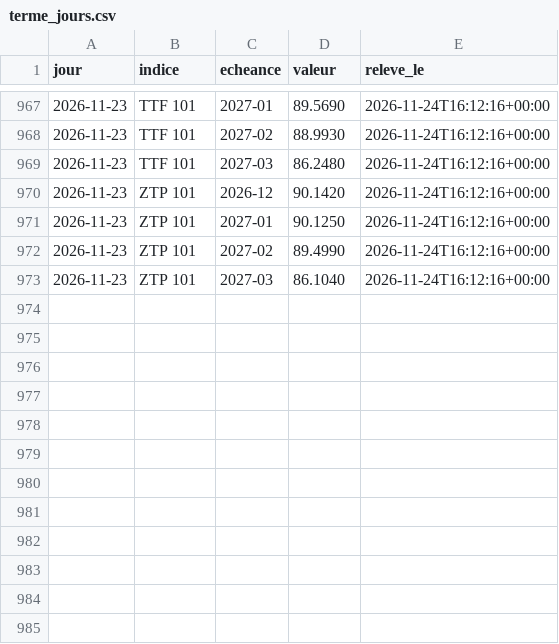
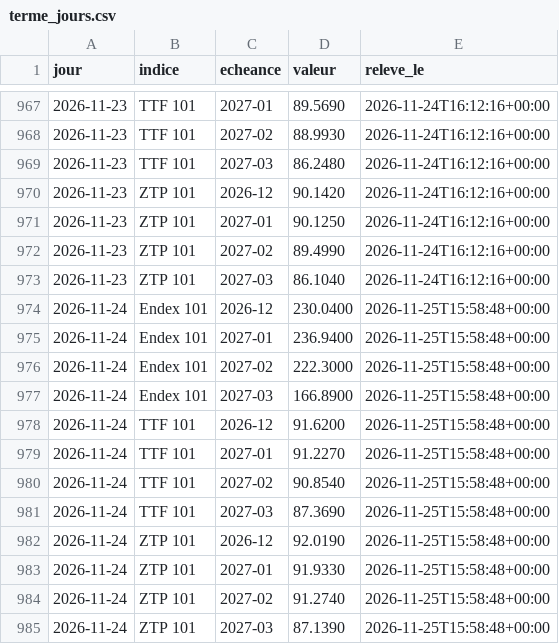
Before and after one commit to amcaw/energy-db, a CSV file: collecte/data/terme_jours.csv, drawn as a sheet; only a part is shown, gaps mark what is left out.

Commit message:
releve du 2026-11-25

```diff
--- a/collecte/data/terme_jours.csv
+++ b/collecte/data/terme_jours.csv
@@ -973 +973,13 @@ jour,indice,echeance,valeur,releve_le
 2026-11-23,ZTP 101,2027-03,86.1040,2026-11-24T16:12:16+00:00
+2026-11-24,Endex 101,2026-12,230.0400,2026-11-25T15:58:48+00:00
+2026-11-24,Endex 101,2027-01,236.9400,2026-11-25T15:58:48+00:00
+2026-11-24,Endex 101,2027-02,222.3000,2026-11-25T15:58:48+00:00
+2026-11-24,Endex 101,2027-03,166.8900,2026-11-25T15:58:48+00:00
+2026-11-24,TTF 101,2026-12,91.6200,2026-11-25T15:58:48+00:00
+2026-11-24,TTF 101,2027-01,91.2270,2026-11-25T15:58:48+00:00
+2026-11-24,TTF 101,2027-02,90.8540,2026-11-25T15:58:48+00:00
+2026-11-24,TTF 101,2027-03,87.3690,2026-11-25T15:58:48+00:00
+2026-11-24,ZTP 101,2026-12,92.0190,2026-11-25T15:58:48+00:00
+2026-11-24,ZTP 101,2027-01,91.9330,2026-11-25T15:58:48+00:00
+2026-11-24,ZTP 101,2027-02,91.2740,2026-11-25T15:58:48+00:00
+2026-11-24,ZTP 101,2027-03,87.1390,2026-11-25T15:58:48+00:00
```
Also changed, not shown: collecte/data/epex_jours.csv, collecte/data/ttf_jours.csv, 15 other files.
